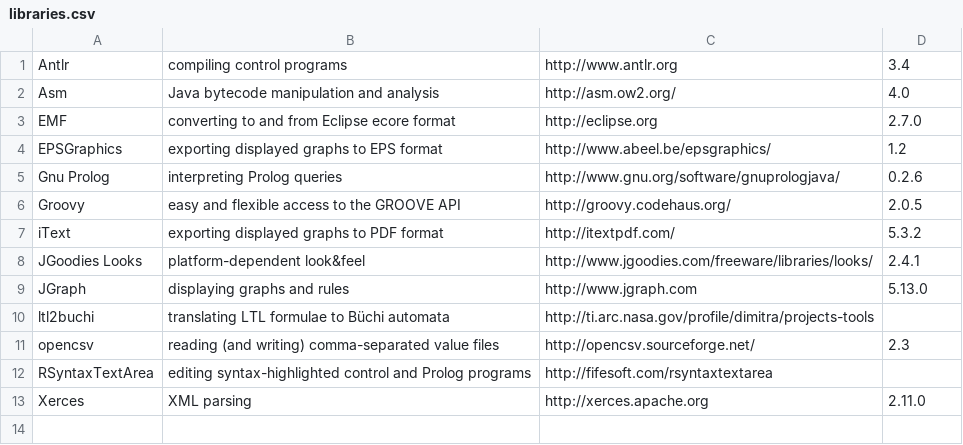
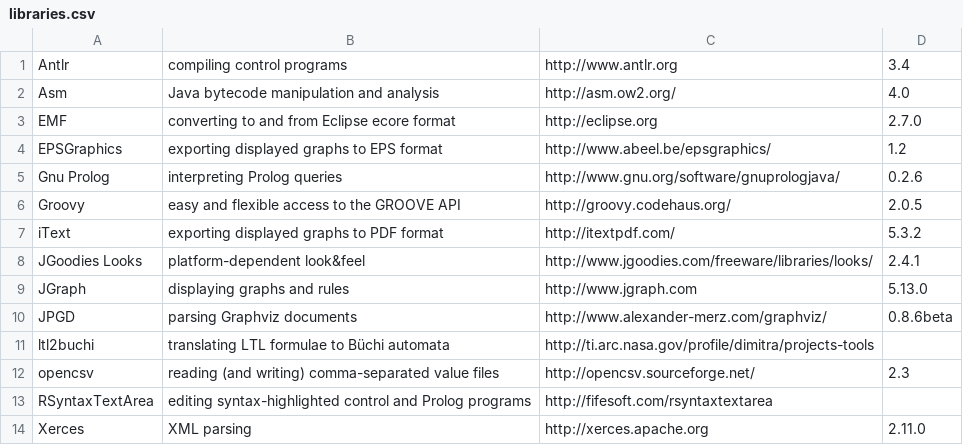
Before and after one commit to nl-utwente-groove/code, a CSV file: groove/trunk/resources/libraries.csv, drawn as a sheet.

```diff
--- a/groove/trunk/resources/libraries.csv
+++ b/groove/trunk/resources/libraries.csv
@@ -9,2 +9,3 @@ JGoodies Looks;platform-dependent look&feel;http://www.jgoodies.com/freeware/lib
 JGraph;displaying graphs and rules;http://www.jgraph.com;5.13.0
+JPGD;parsing Graphviz documents;http://www.alexander-merz.com/graphviz/;0.8.6beta
 ltl2buchi;translating LTL formulae to Büchi automata;http://ti.arc.nasa.gov/profile/dimitra/projects-tools;
```
Also changed, not shown: 10 other files.
